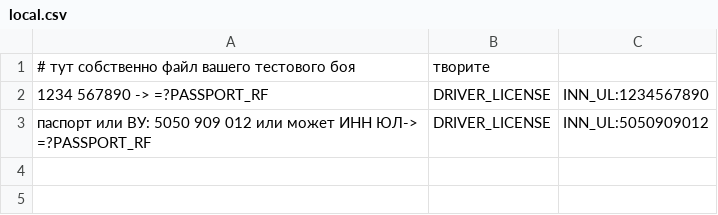
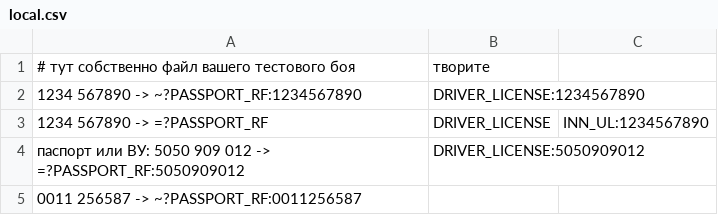
Before and after one commit to Shultzenfegel/conf2022_the_best_in_the_tests_templates_kotlin, a CSV file: local.csv, drawn as a sheet.

Commit message:
fix cases

```diff
--- a/local.csv
+++ b/local.csv
@@ -1,3 +1,5 @@
 # тут собственно файл вашего тестового боя, творите
+1234 567890 -> ~?PASSPORT_RF:1234567890,DRIVER_LICENSE:1234567890
 1234 567890 -> =?PASSPORT_RF,DRIVER_LICENSE,INN_UL:1234567890
-паспорт или ВУ: 5050 909 012 или может ИНН ЮЛ-> =?PASSPORT_RF,DRIVER_LICENSE,INN_UL:5050909012
+паспорт или ВУ: 5050 909 012 -> =?PASSPORT_RF:5050909012,DRIVER_LICENSE:5050909012
+0011 256587 -> ~?PASSPORT_RF:0011256587
```
